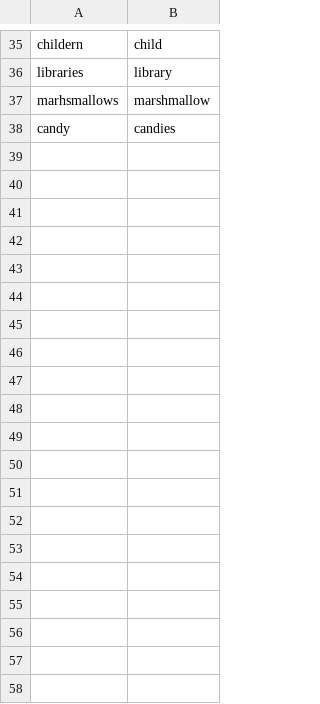
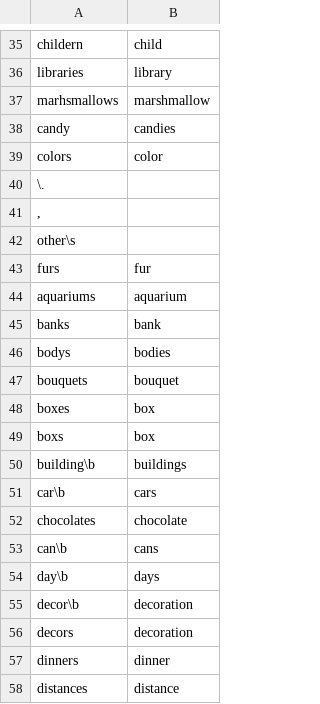
Before and after one commit to mhtess/comparison-class, a CSV file: analysis/analysis_4_paper/text_processing/lemmatization_dict.csv, drawn as a sheet; only a part is shown, gaps mark what is left out; the diff covers the shown part only.

Commit message:
split hand preprocessing to lemma and misspelling

```diff
--- a/analysis/analysis_4_paper/text_processing/lemmatization_dict.csv
+++ b/analysis/analysis_4_paper/text_processing/lemmatization_dict.csv
@@ -38 +38,21 @@ marhsmallows,marshmallow
 candy,candies
+colors,color
+\.,
+",",
+other\s,
+furs,fur
+aquariums,aquarium
+banks,bank
+bodys,bodies
+bouquets,bouquet
+boxes,box
+boxs,box
+building\b,buildings
+car\b,cars
+chocolates,chocolate
+can\b,cans
+day\b,days
+decor\b,decoration
+decors,decoration
+dinners,dinner
+distances,distance
```
Also changed, not shown: 47 added rows elsewhere in this file, analysis/analysis_4_paper/text_processing/hand_classification_lemmatization_dict.csv, analysis/analysis_4_paper/text_processing/misspellings_dict.csv, 4 other files.
